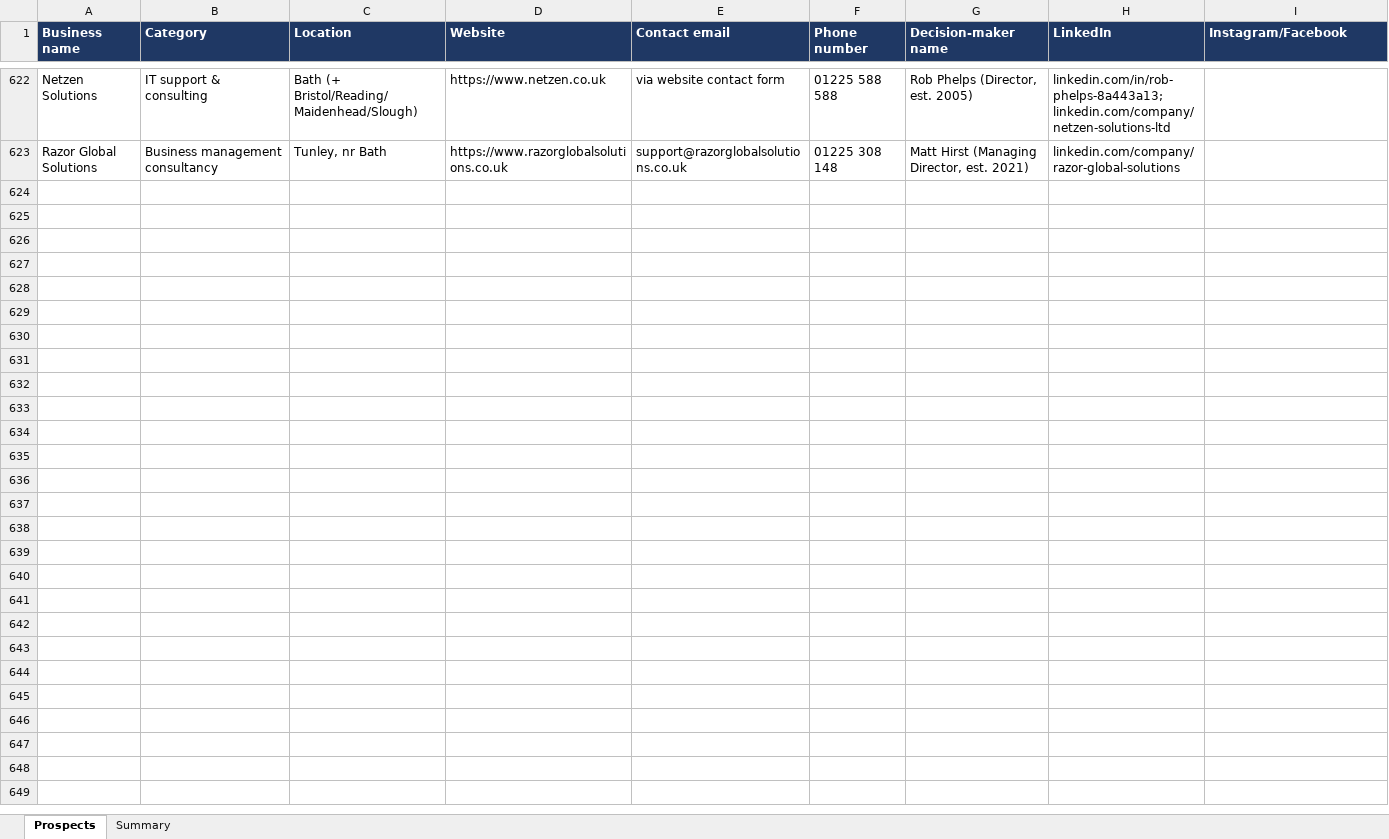
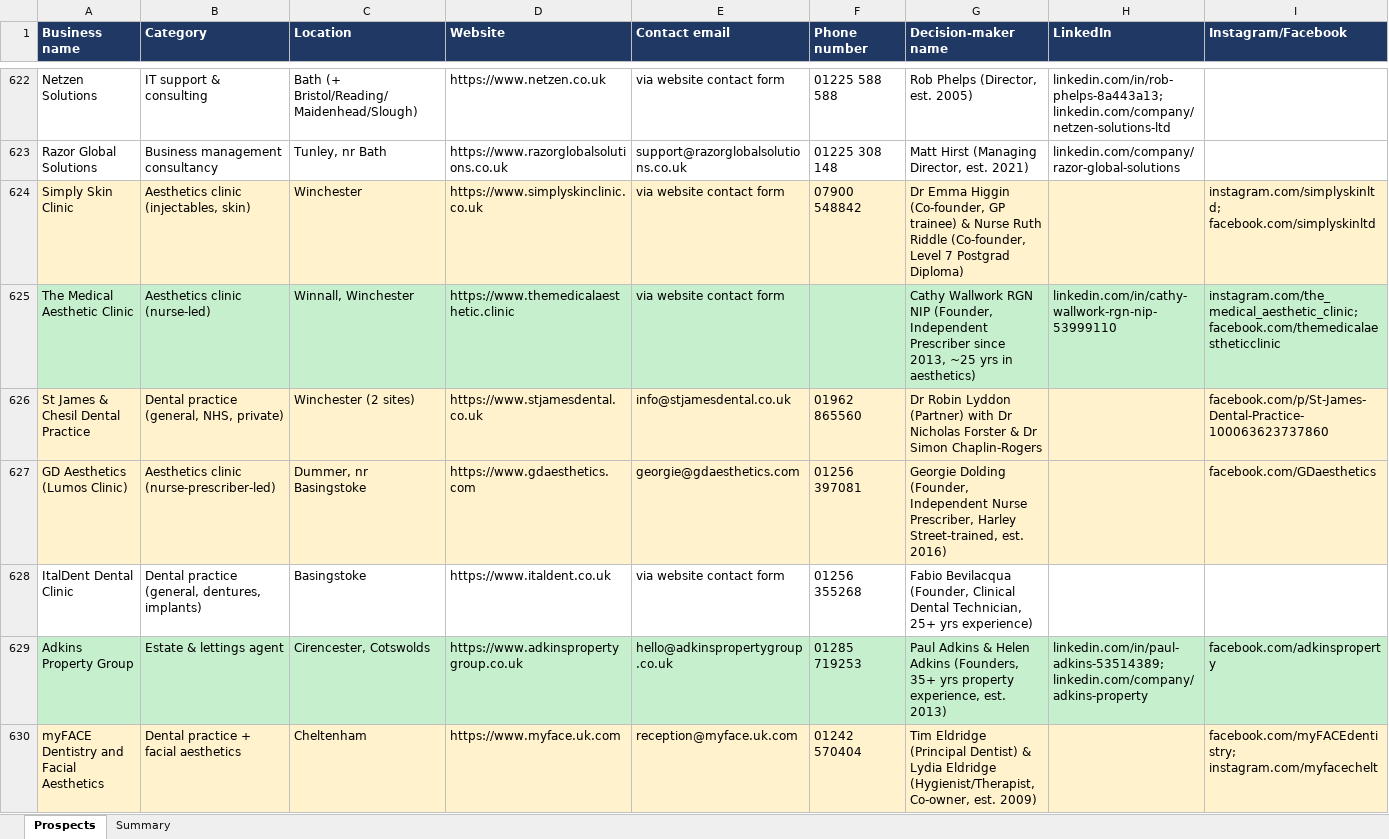
Before and after one commit to houghtonstudioco-afk/Houghton-property-partners, an Excel workbook: prospects/aeora_prospects.xlsx, sheet Prospects, drawn as a sheet; only a part is shown, gaps mark what is left out; values as stored, in another font and other column widths than the file's, no borders; rows hold the shown columns only; the diff covers the shown part only; the diff names each change by its address in the sheet, - before the commit and + after, or states it on an @@ line.

```diff
--- a/prospects/aeora_prospects.xlsx (sheet Prospects)
+++ b/prospects/aeora_prospects.xlsx (sheet Prospects)
+row 624: Simply Skin Clinic | Aesthetics clinic (injectables, skin) | Winchester | https://www.simplyskinclinic.co.uk | via website contact form | 07900 548842 | Dr Emma Higgin (Co-founder, GP trainee) & Nurse Ruth Riddle (Co-founder, Level 7 Postgrad Diploma) |  | instagram.com/simplyskinltd; facebook.com/simplyskinltd
+row 625: The Medical Aesthetic Clinic | Aesthetics clinic (nurse-led) | Winnall, Winchester | https://www.themedicalaesthetic.clinic | via website contact form |  | Cathy Wallwork RGN NIP (Founder, Independent Prescriber since 2013, ~25 yrs in aesthetics) | linkedin.com/in/cathy-wallwork-rgn-nip-53999110 | instagram.com/the_medical_aesthetic_clinic; facebook.com/themedicalaestheticclinic
+row 626: St James & Chesil Dental Practice | Dental practice (general, NHS, private) | Winchester (2 sites) | https://www.stjamesdental.co.uk | info@stjamesdental.co.uk | 01962 865560 | Dr Robin Lyddon (Partner) with Dr Nicholas Forster & Dr Simon Chaplin-Rogers |  | facebook.com/p/St-James-Dental-Practice-100063623737860
+row 627: GD Aesthetics (Lumos Clinic) | Aesthetics clinic (nurse-prescriber-led) | Dummer, nr Basingstoke | https://www.gdaesthetics.com | georgie@gdaesthetics.com | 01256 397081 | Georgie Dolding (Founder, Independent Nurse Prescriber, Harley Street-trained, est. 2016) |  | facebook.com/GDaesthetics
+row 628: ItalDent Dental Clinic | Dental practice (general, dentures, implants) | Basingstoke | https://www.italdent.co.uk | via website contact form | 01256 355268 | Fabio Bevilacqua (Founder, Clinical Dental Technician, 25+ yrs experience)
+row 629: Adkins Property Group | Estate & lettings agent | Cirencester, Cotswolds | https://www.adkinspropertygroup.co.uk | hello@adkinspropertygroup.co.uk | 01285 719253 | Paul Adkins & Helen Adkins (Founders, 35+ yrs property experience, est. 2013) | linkedin.com/in/paul-adkins-53514389; linkedin.com/company/adkins-property | facebook.com/adkinsproperty
+row 630: myFACE Dentistry and Facial Aesthetics | Dental practice + facial aesthetics | Cheltenham | https://www.myface.uk.com | reception@myface.uk.com | 01242 570404 | Tim Eldridge (Principal Dentist) & Lydia Eldridge (Hygienist/Therapist, Co-owner, est. 2009) |  | facebook.com/myFACEdentistry; instagram.com/myfacechelt
```
Also changed, not shown: 6 added rows elsewhere in this sheet, sheet Summary, 2 other files.
